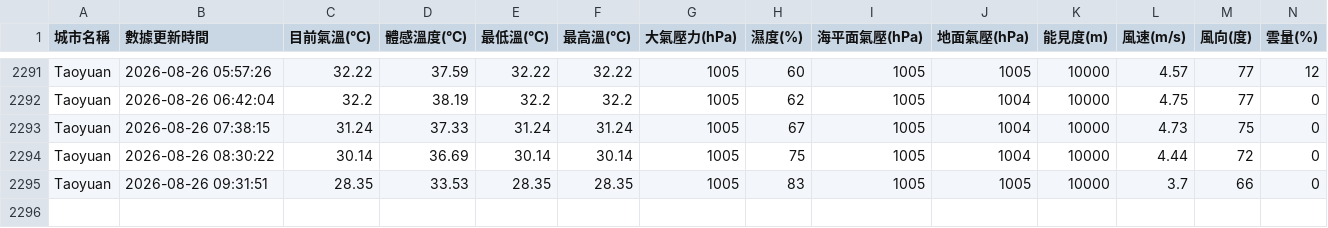
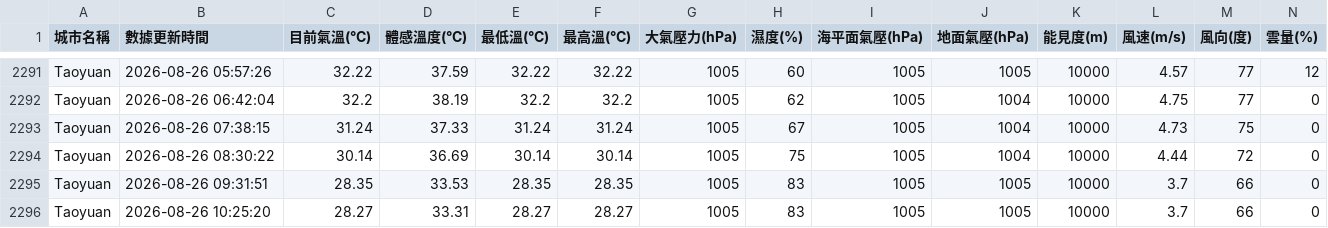
Before and after one commit to Seansky0117/Open_Platform, a CSV file: human_readable_weather.csv, drawn as a sheet; only a part is shown, gaps mark what is left out; rows hold the shown columns only; the diff names each change by its address in the sheet, - before the commit and + after, or states it on an @@ line.

```diff
--- a/human_readable_weather.csv
+++ b/human_readable_weather.csv
+row 2296: Taoyuan | 2026-08-26 10:25:20 | 28.27 | 33.31 | 28.27 | 28.27 | 1005 | 83 | 1005 | 1005 | 10000 | 3.7 | 66 | 0
```
